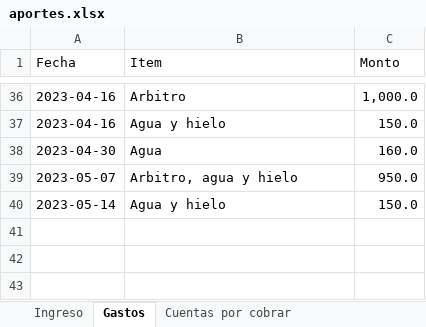
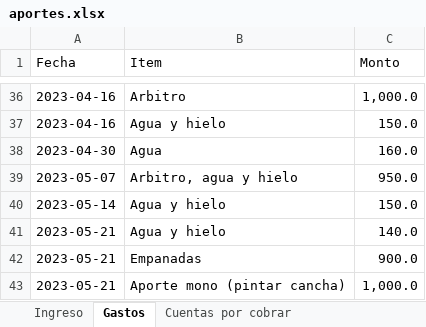
Before and after one commit to Johan-rosa/goat_website, an Excel workbook: data/aportes.xlsx, sheet Gastos, drawn as a sheet; only a part is shown, gaps mark what is left out; values as stored, in another font and other column widths than the file's, no borders; the diff names each change by its address in the sheet, - before the commit and + after, or states it on an @@ line.

```diff
--- a/data/aportes.xlsx (sheet Gastos)
+++ b/data/aportes.xlsx (sheet Gastos)
+row 41: 2023-05-21 | Agua y hielo | 140.0
+row 42: 2023-05-21 | Empanadas | 900.0
+row 43: 2023-05-21 | Aporte mono (pintar cancha) | 1,000.0
```
Also changed, not shown: sheet Ingreso, sheet Cuentas por cobrar, 2 other files.
